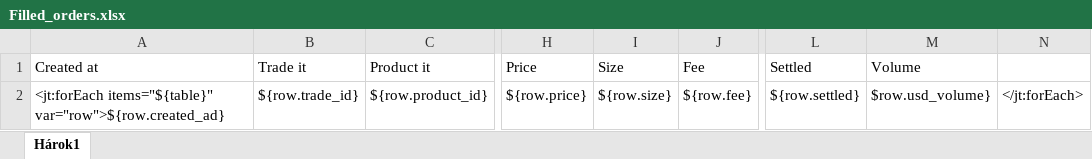
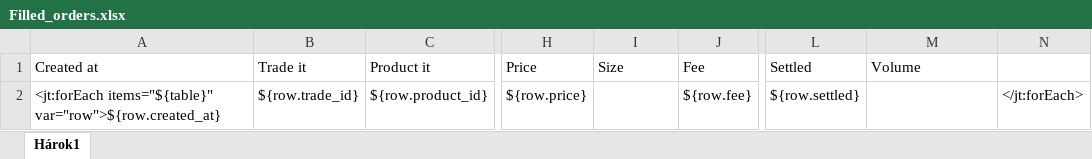
Before and after one commit to KMextensionProject/spring-test, an Excel workbook: src/main/resources/reports/Filled_orders.xlsx, sheet Hárok1, drawn as a sheet; only a part is shown, gaps mark what is left out; values as stored, in another font and other column widths than the file's, no cell formats; charts and pictures not drawn; the diff names each change by its address in the sheet, - before the commit and + after, or states it on an @@ line.

Commit message:
Filled_orders.xlsx - temporary removal of the size variable

```diff
--- a/src/main/resources/reports/Filled_orders.xlsx (sheet Hárok1)
+++ b/src/main/resources/reports/Filled_orders.xlsx (sheet Hárok1)
-A2 (Created at): <jt:forEach items="${table}" var="row">${row.created_ad}
+A2 (Created at): <jt:forEach items="${table}" var="row">${row.created_at}
-I2 (Size): ${row.size}
+I2 (Size): (empty)
-M2 (Volume): $row.usd_volume}
+M2 (Volume): (empty)
```
Also changed, not shown: cell formats, charts or pictures.
